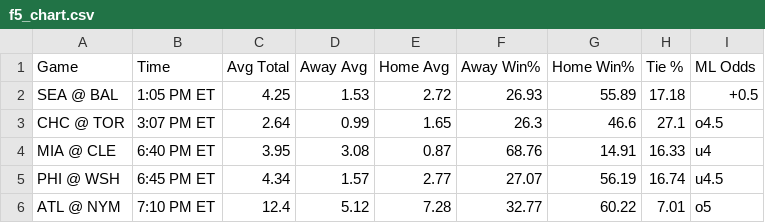
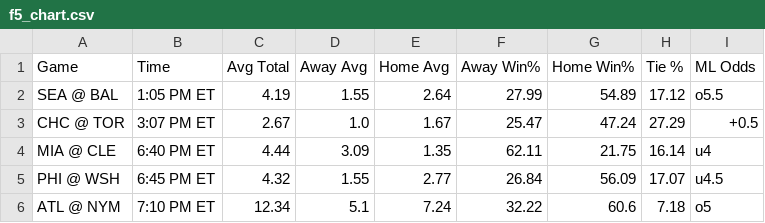
Before and after one commit to bena618/MLB_Models, a CSV file: Outputs/f5_chart.csv, drawn as a sheet; only a part is shown; the diff covers the shown part only.

Commit message:
Workflow updating NRFIs.png, F5.png, nrfi_yrfi_picks.csv, and f5_chart.csv

```diff
--- a/Outputs/f5_chart.csv
+++ b/Outputs/f5_chart.csv
@@ -1,6 +1,6 @@
 Game,Time,Avg Total,Away Avg,Home Avg,Away Win%,Home Win%,Tie %,ML Odds
-SEA @ BAL,1:05 PM ET,4.25,1.53,2.72,26.93,55.89,17.18,+0.5
-CHC @ TOR,3:07 PM ET,2.64,0.99,1.65,26.3,46.6,27.1,o4.5
-MIA @ CLE,6:40 PM ET,3.95,3.08,0.87,68.76,14.91,16.33,u4
-PHI @ WSH,6:45 PM ET,4.34,1.57,2.77,27.07,56.19,16.74,u4.5
-ATL @ NYM,7:10 PM ET,12.4,5.12,7.28,32.77,60.22,7.01,o5
+SEA @ BAL,1:05 PM ET,4.19,1.55,2.64,27.99,54.89,17.12,o5.5
+CHC @ TOR,3:07 PM ET,2.67,1.0,1.67,25.47,47.24,27.29,+0.5
+MIA @ CLE,6:40 PM ET,4.44,3.09,1.35,62.11,21.75,16.14,u4
+PHI @ WSH,6:45 PM ET,4.32,1.55,2.77,26.84,56.09,17.07,u4.5
+ATL @ NYM,7:10 PM ET,12.34,5.1,7.24,32.22,60.6,7.18,o5
```
Also changed, not shown: 12 edited cells elsewhere in this file, Outputs/nrfi_yrfi_picks.csv, 2 other files.
